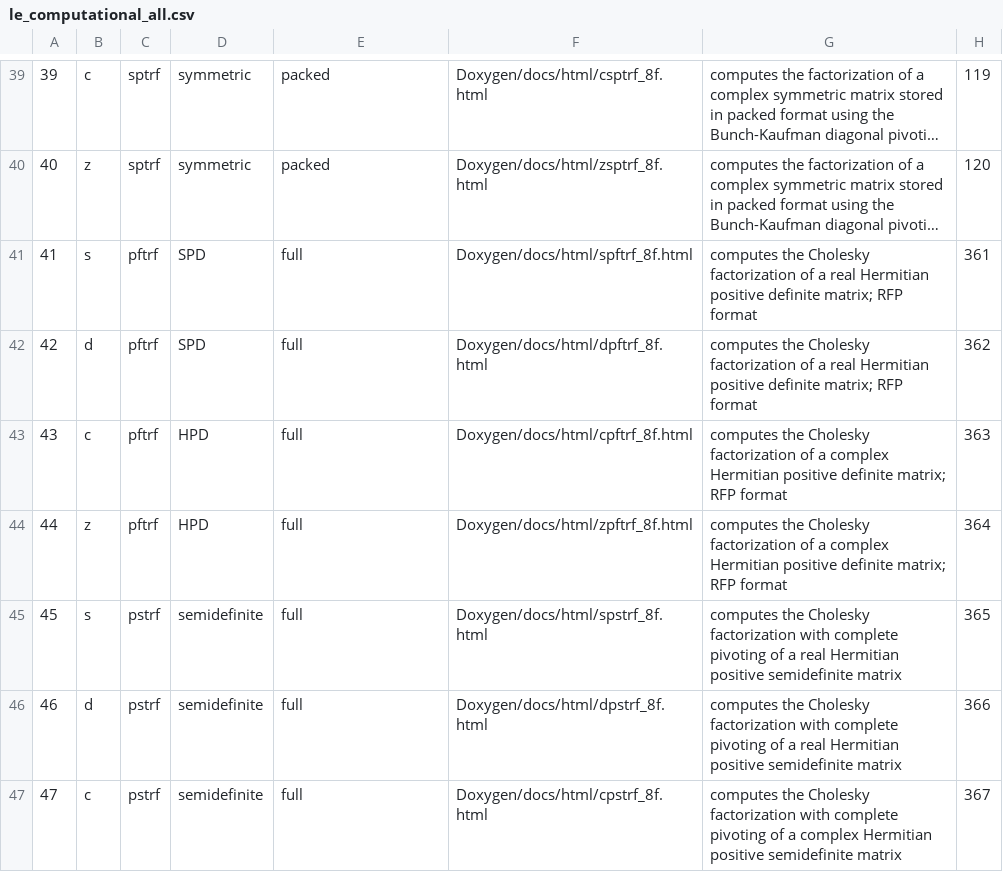
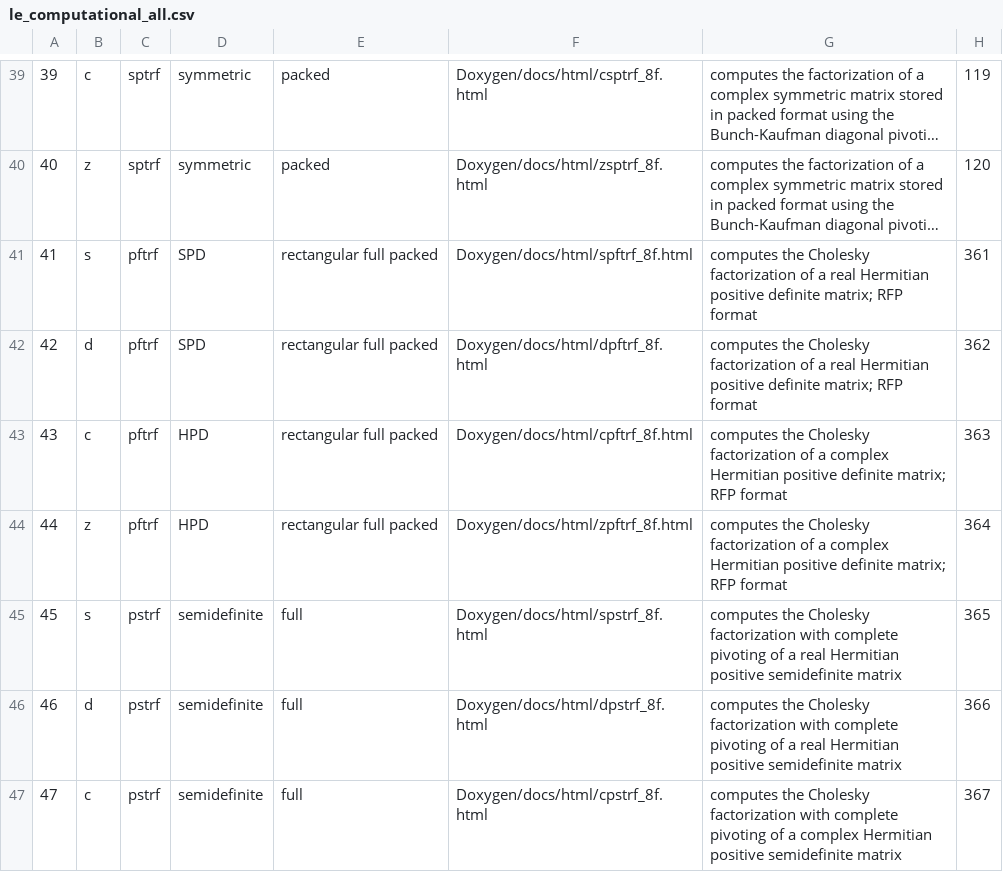
Before and after one commit to LighthouseHPC/lighthouse, a CSV file: src/Dlighthouse/lighthouse/libraries/lapack_le/databaseMng/Computational/le_computational_all.csv, drawn as a sheet; only a part is shown, gaps mark what is left out; long unchanged cells end in …; the diff names each change by its address in the sheet, - before the commit and + after, or states it on an @@ line.

```diff
--- a/src/Dlighthouse/lighthouse/libraries/lapack_le/databaseMng/Computational/le_computational_all.csv
+++ b/src/Dlighthouse/lighthouse/libraries/lapack_le/databaseMng/Computational/le_computational_all.csv
-E41:E44: full
+E41:E44: rectangular full packed
```
Also changed, not shown: src/Dlighthouse/lighthouse/libraries/lapack_le/databaseMng/Computational/le_factor.csv, 3 other files.
